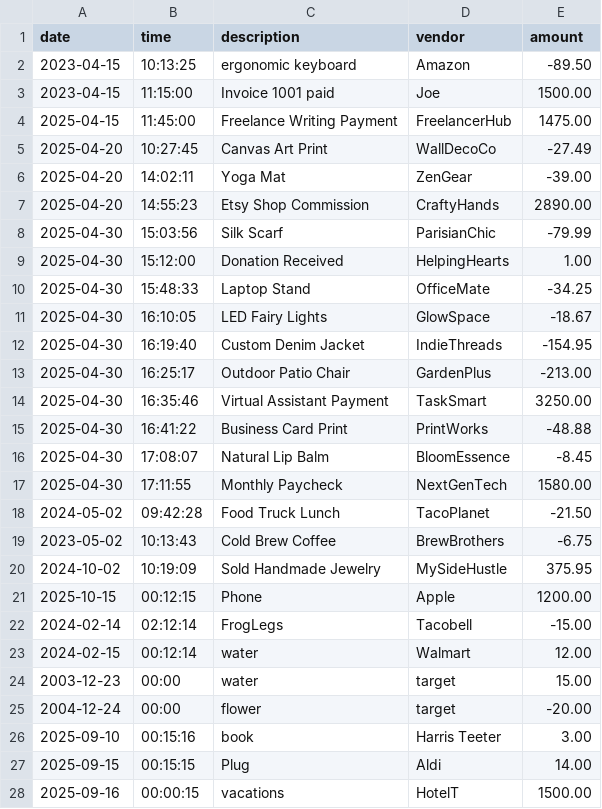
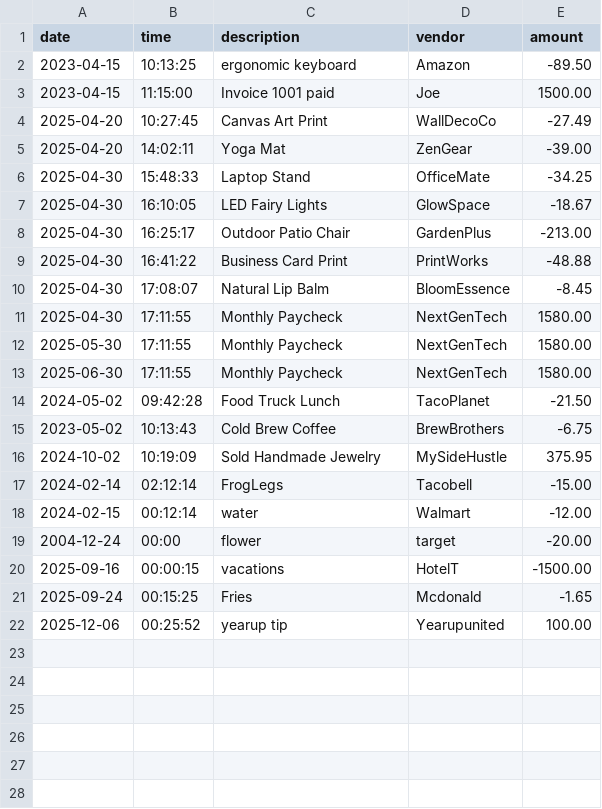
Before and after one commit to PrincesseSabrinaShonk/AccountLedgerApplication, a CSV file: transactions.csv, drawn as a sheet.

Commit message:
Added a method for newestTime

```diff
--- a/transactions.csv
+++ b/transactions.csv
@@ -3,13 +3,7 @@ date|time|description|vendor|amount
 2023-04-15|11:15:00|Invoice 1001 paid|Joe|1500.00
-2025-04-15|11:45:00|Freelance Writing Payment|FreelancerHub|1475.00
 2025-04-20|10:27:45|Canvas Art Print|WallDecoCo|-27.49
 2025-04-20|14:02:11|Yoga Mat|ZenGear|-39.00
-2025-04-20|14:55:23|Etsy Shop Commission|CraftyHands|2890.00
-2025-04-30|15:03:56|Silk Scarf|ParisianChic|-79.99
-2025-04-30|15:12:00|Donation Received|HelpingHearts|1.00
 2025-04-30|15:48:33|Laptop Stand|OfficeMate|-34.25
 2025-04-30|16:10:05|LED Fairy Lights|GlowSpace|-18.67
-2025-04-30|16:19:40|Custom Denim Jacket|IndieThreads|-154.95
 2025-04-30|16:25:17|Outdoor Patio Chair|GardenPlus|-213.00
-2025-04-30|16:35:46|Virtual Assistant Payment|TaskSmart|3250.00
 2025-04-30|16:41:22|Business Card Print|PrintWorks|-48.88
@@ -17,2 +11,4 @@ date|time|description|vendor|amount
 2025-04-30|17:11:55|Monthly Paycheck|NextGenTech|1580.00
+2025-05-30|17:11:55|Monthly Paycheck|NextGenTech|1580.00
+2025-06-30|17:11:55|Monthly Paycheck|NextGenTech|1580.00
 2024-05-02|09:42:28|Food Truck Lunch|TacoPlanet|-21.50
@@ -20,9 +16,7 @@ date|time|description|vendor|amount
 2024-10-02|10:19:09|Sold Handmade Jewelry|MySideHustle|375.95
-2025-10-15|00:12:15|Phone |Apple|1200.00
 2024-02-14|02:12:14|FrogLegs|Tacobell|-15.00
-2024-02-15|00:12:14|water|Walmart|12.00
-2003-12-23|00:00|water|target|15.00
+2024-02-15|00:12:14|water|Walmart|-12.00
 2004-12-24|00:00|flower|target|-20.00
-2025-09-10|00:15:16|book|Harris Teeter|3.00
-2025-09-15|00:15:15|Plug|Aldi|14.00
-2025-09-16|00:00:15|vacations|HotelT|1500.00
+2025-09-16|00:00:15|vacations|HotelT|-1500.00
+2025-09-24|00:15:25|Fries|Mcdonald |-1.65
+2025-12-06|00:25:52|yearup tip|Yearupunited|100.00
```
Also changed, not shown: 3 other files.
